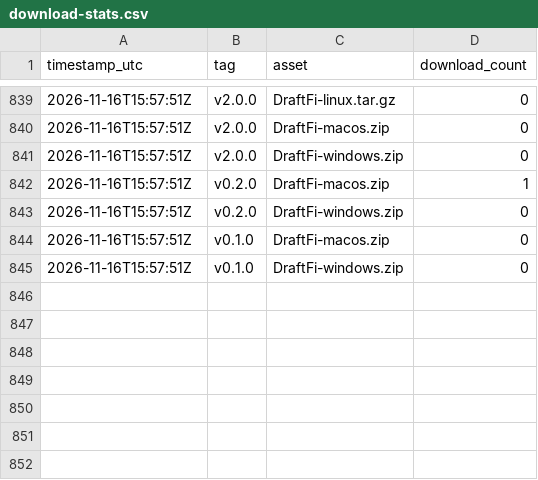
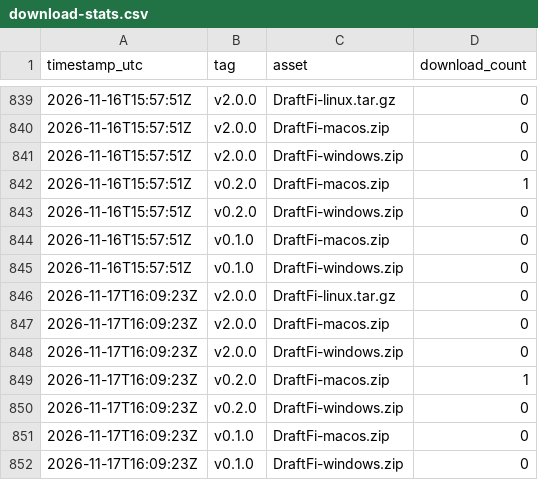
Before and after one commit to arcwel/draftfi, a CSV file: download-stats.csv, drawn as a sheet; only a part is shown, gaps mark what is left out.

Commit message:
chore: snapshot release download counts [skip ci]

```diff
--- a/download-stats.csv
+++ b/download-stats.csv
@@ -845 +845,8 @@ timestamp_utc,tag,asset,download_count
 2026-11-16T15:57:51Z,v0.1.0,DraftFi-windows.zip,0
+2026-11-17T16:09:23Z,v2.0.0,DraftFi-linux.tar.gz,0
+2026-11-17T16:09:23Z,v2.0.0,DraftFi-macos.zip,0
+2026-11-17T16:09:23Z,v2.0.0,DraftFi-windows.zip,0
+2026-11-17T16:09:23Z,v0.2.0,DraftFi-macos.zip,1
+2026-11-17T16:09:23Z,v0.2.0,DraftFi-windows.zip,0
+2026-11-17T16:09:23Z,v0.1.0,DraftFi-macos.zip,0
+2026-11-17T16:09:23Z,v0.1.0,DraftFi-windows.zip,0
```
